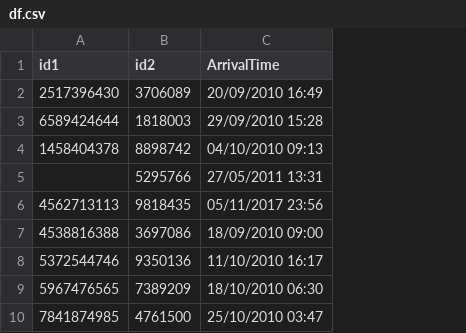
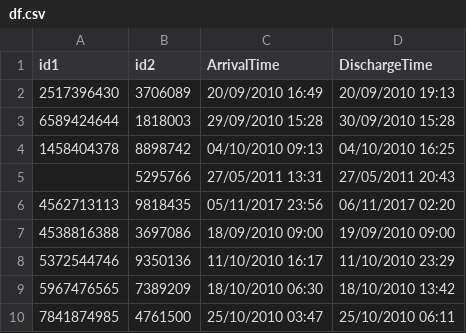
Before and after one commit to Chazzer90/stackoverflowhelp2, a CSV file: df.csv, drawn as a sheet; only a part is shown; the diff names each change by its address in the sheet, - before the commit and + after, or states it on an @@ line.

Commit message:
Add files via upload

```diff
--- a/df.csv
+++ b/df.csv
+column D (DischargeTime), rows 2-10: 20/09/2010 19:13 | 30/09/2010 15:28 | 04/10/2010 16:25 | 27/05/2011 20:43 | 06/11/2017 02:20 | 19/09/2010 09:00 | 11/10/2010 23:29 | 18/10/2010 13:42 | 25/10/2010 06:11
```
